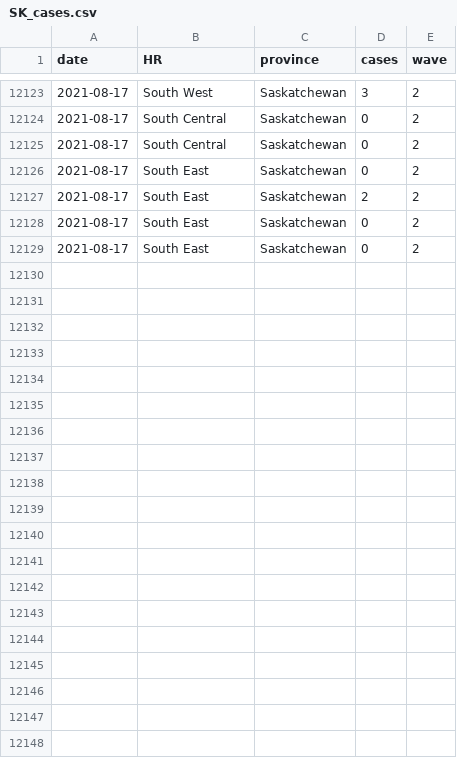
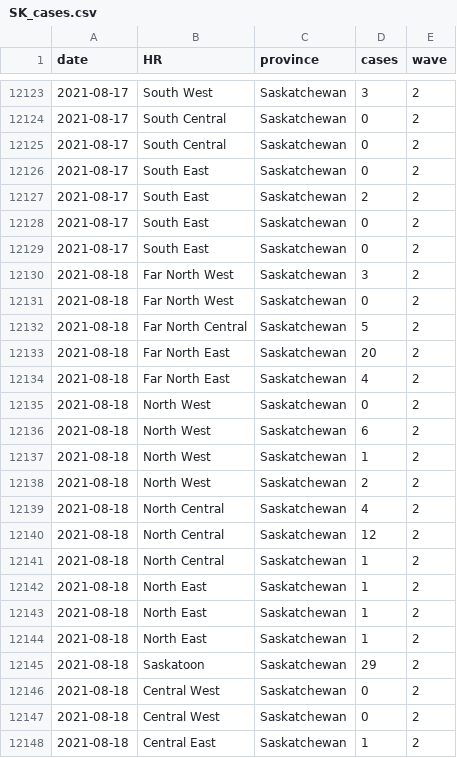
Before and after one commit to brendinho/MIZ_project, a CSV file: CaseDataTables/SK_cases.csv, drawn as a sheet; only a part is shown, gaps mark what is left out; the diff covers the shown part only; the diff names each change by its address in the sheet, - before the commit and + after, or states it on an @@ line.

```diff
--- a/CaseDataTables/SK_cases.csv
+++ b/CaseDataTables/SK_cases.csv
+row 12130: 2021-08-18 | Far North West | Saskatchewan | 3 | 2
+row 12131: 2021-08-18 | Far North West | Saskatchewan | 0 | 2
+row 12132: 2021-08-18 | Far North Central | Saskatchewan | 5 | 2
+row 12133: 2021-08-18 | Far North East | Saskatchewan | 20 | 2
+row 12134: 2021-08-18 | Far North East | Saskatchewan | 4 | 2
+row 12135: 2021-08-18 | North West | Saskatchewan | 0 | 2
+row 12136: 2021-08-18 | North West | Saskatchewan | 6 | 2
+row 12137: 2021-08-18 | North West | Saskatchewan | 1 | 2
+row 12138: 2021-08-18 | North West | Saskatchewan | 2 | 2
+row 12139: 2021-08-18 | North Central | Saskatchewan | 4 | 2
+row 12140: 2021-08-18 | North Central | Saskatchewan | 12 | 2
+row 12141: 2021-08-18 | North Central | Saskatchewan | 1 | 2
+row 12142: 2021-08-18 | North East | Saskatchewan | 1 | 2
+row 12143: 2021-08-18 | North East | Saskatchewan | 1 | 2
+row 12144: 2021-08-18 | North East | Saskatchewan | 1 | 2
+row 12145: 2021-08-18 | Saskatoon | Saskatchewan | 29 | 2
+row 12146: 2021-08-18 | Central West | Saskatchewan | 0 | 2
+row 12147: 2021-08-18 | Central West | Saskatchewan | 0 | 2
+row 12148: 2021-08-18 | Central East | Saskatchewan | 1 | 2
```
Also changed, not shown: 13 added rows elsewhere in this file, CaseDataTables/AB_cases.csv, CaseDataTables/BC_cases.csv, 8 other files.
